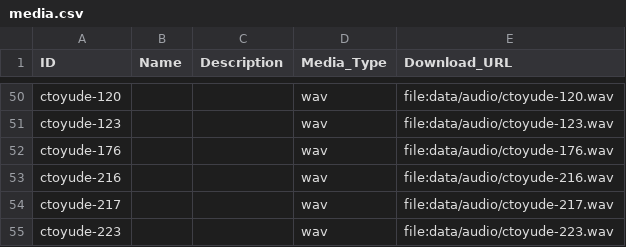
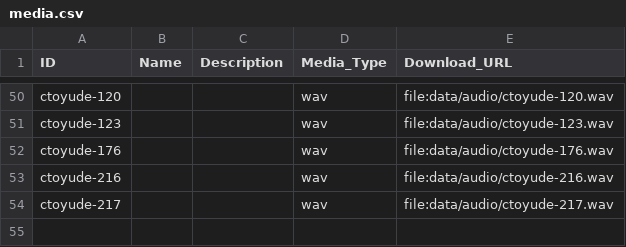
Before and after one commit to fmatter/cariban_nps, a CSV file: data/cldf/media.csv, drawn as a sheet; only a part is shown, gaps mark what is left out.

```diff
--- a/data/cldf/media.csv
+++ b/data/cldf/media.csv
@@ -54,2 +54 @@ ctoyude-216,,,wav,file:data/audio/ctoyude-216.wav
 ctoyude-217,,,wav,file:data/audio/ctoyude-217.wav
-ctoyude-223,,,wav,file:data/audio/ctoyude-223.wav
```
Also changed, not shown: data/aka_ann.csv, data/cldf/examples.csv, 12 other files.
